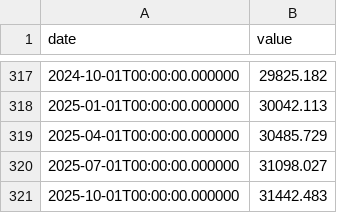
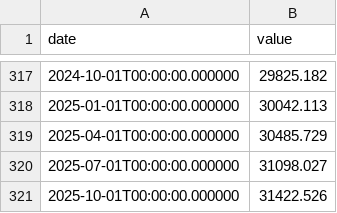
Before and after one commit to fartbagxp/economics, a CSV file: data/raw/gdp.csv, drawn as a sheet; only a part is shown, gaps mark what is left out.

```diff
--- a/data/raw/gdp.csv
+++ b/data/raw/gdp.csv
@@ -320,2 +320,2 @@ date,value
 2025-07-01T00:00:00.000000,31098.027
-2025-10-01T00:00:00.000000,31442.483
+2025-10-01T00:00:00.000000,31422.526
```
Also changed, not shown: data/raw/ccsa.csv, data/raw/cpiaucsl.csv, 2 other files.
